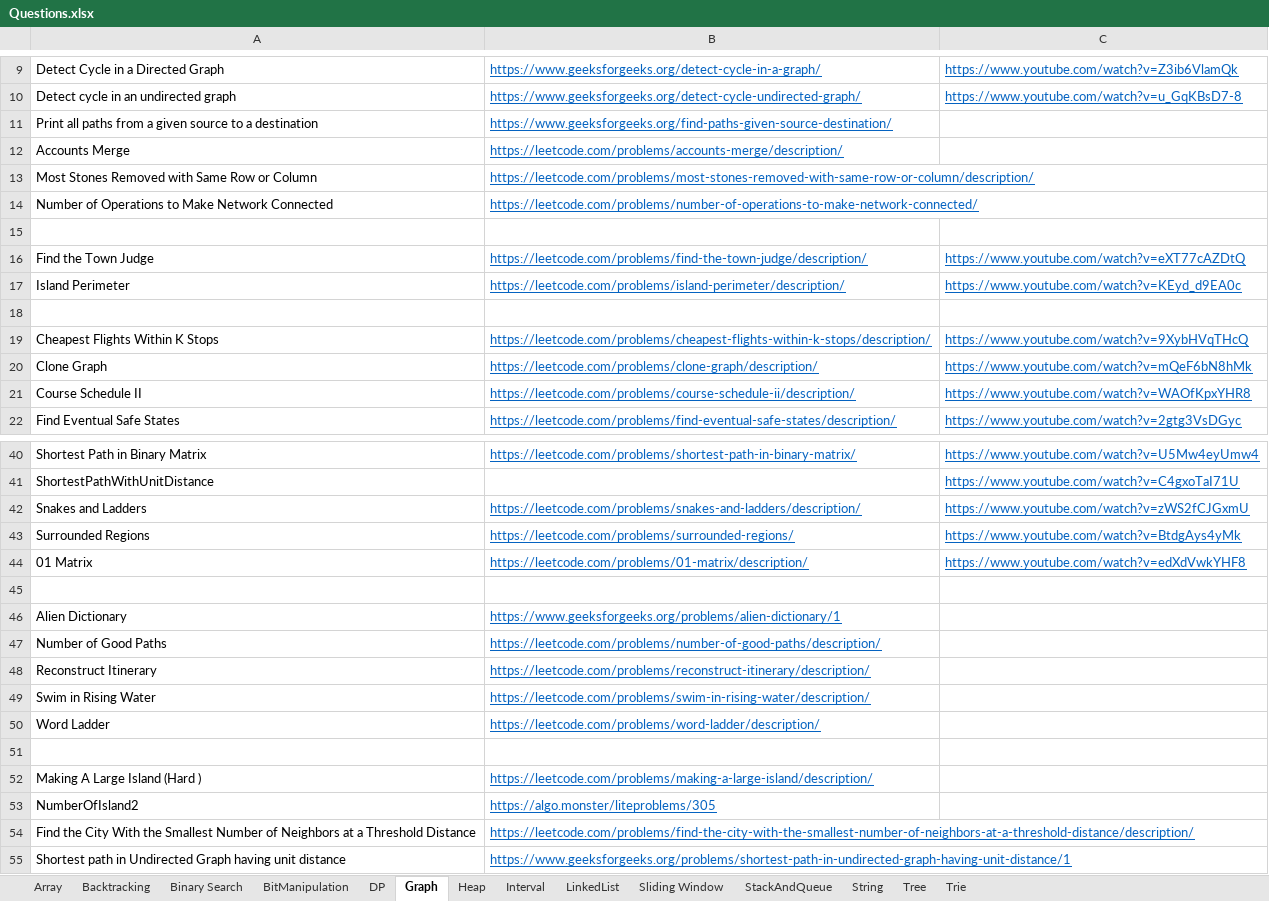
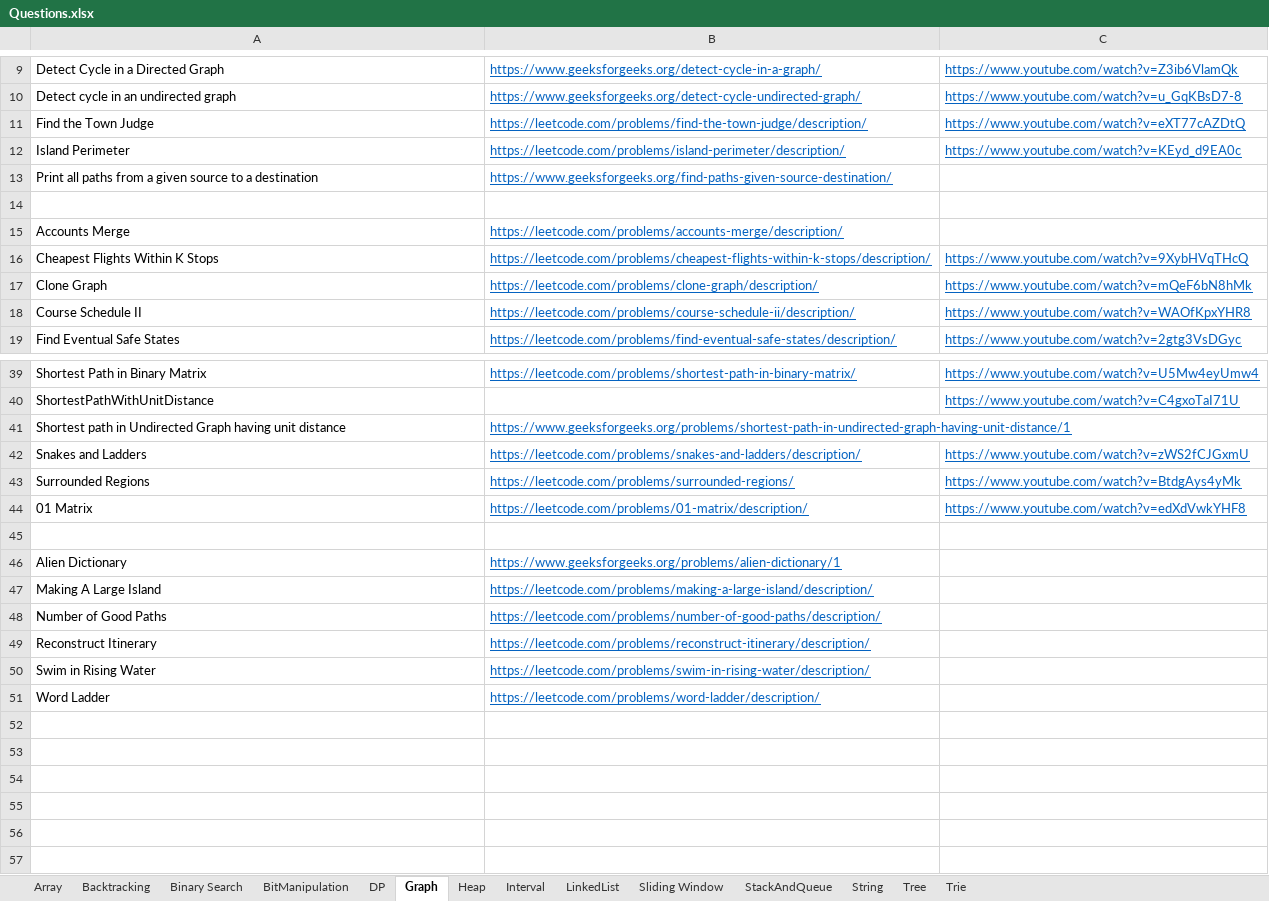
Before and after one commit to hareramcse/Datastructure, an Excel workbook: Questions.xlsx, sheet Graph, drawn as a sheet; only a part is shown, gaps mark what is left out; values as stored, in another font and other column widths than the file's, no borders; removed rows and columns are numbered as before the commit, all else as after; the diff names each change by its address in the sheet, - before the commit and + after, or states it on an @@ line.

```diff
--- a/Questions.xlsx (sheet Graph)
+++ b/Questions.xlsx (sheet Graph)
@@ row 13 moved to row 25: Most Stones Removed with Same Row or Col… @@
@@ row 14 moved to row 30: Number of Operations to Make Network Con… @@
-row 15: (empty)
@@ row 11 moved to row 13: Print all paths from a given source to a… @@
@@ row 12 moved to row 15: Accounts Merge @@
@@ row 55 moved to row 41: Shortest path in Undirected Graph having… @@
+row 47: Making A Large Island | https://leetcode.com/problems/making-a-large-island/description/
-row 51: (empty)
-row 52: Making A Large Island (Hard ) | https://leetcode.com/problems/making-a-large-island/description/
-row 53: NumberOfIsland2 | https://algo.monster/liteproblems/305
-row 54: Find the City With the Smallest Number of Neighbors at a Threshold Distance | https://leetcode.com/problems/find-the-city-with-the-smallest-number-of-neighbors-at-a-threshold-distance/description/
```
Also changed, not shown: 9 other files.
